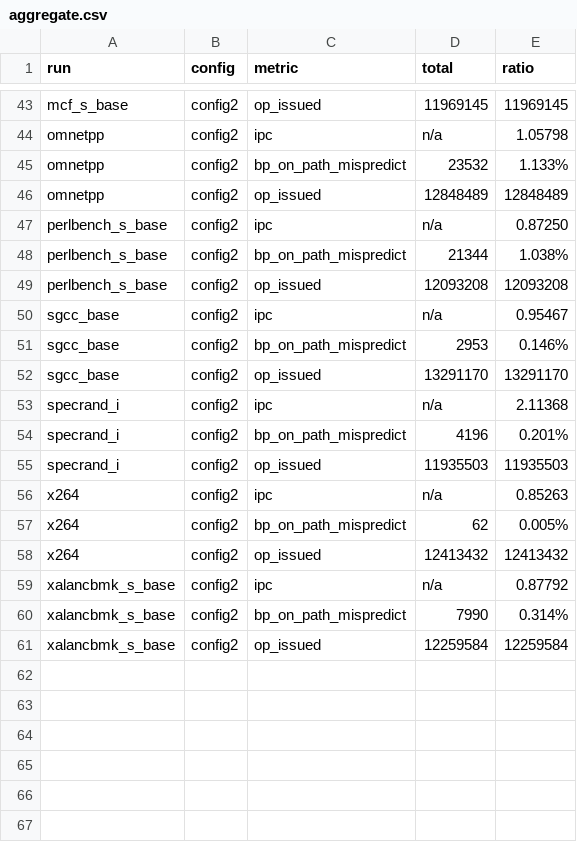
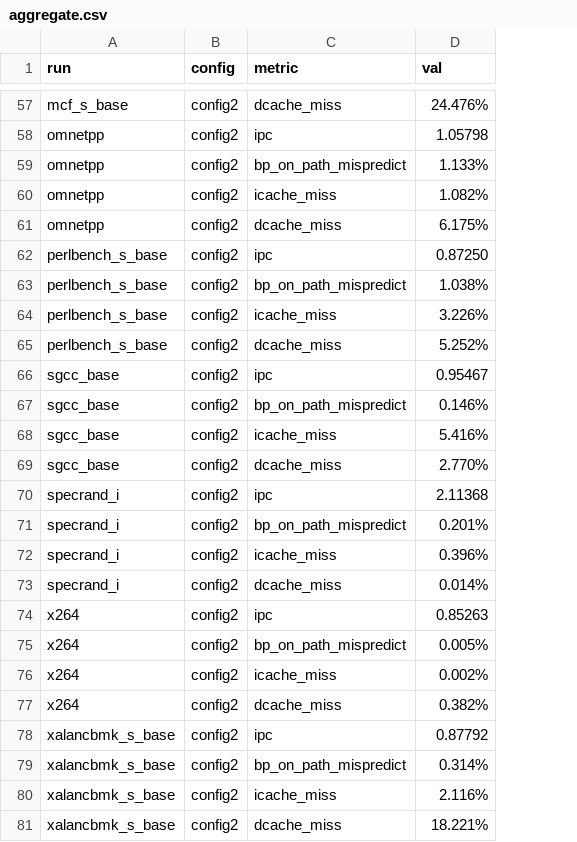
Before and after one commit to AKarbas/ucsc-s23-cse220, a CSV file: labs/LAB2/aggregate.csv, drawn as a sheet; only a part is shown, gaps mark what is left out; removed rows and columns are numbered as before the commit, all else as after; the diff covers the shown part only; the diff names each change by its address in the sheet, - before the commit and + after, or states it on an @@ line.

Commit message:
Fix list of metrics

```diff
--- a/labs/LAB2/aggregate.csv
+++ b/labs/LAB2/aggregate.csv
-column D (total), rows 43-61: 11969145 | n/a | 23532 | 12848489 | n/a | 21344 | 12093208 | n/a | 2953 | 13291170 | n/a | 4196 | 11935503 | n/a | 62 | 12413432 | n/a | 7990 | 12259584
-D1: ratio
+D1: val
-C57 (metric): op_issued
+C57 (metric): dcache_miss
-D57 (val): 11969145
+D57 (val): 24.476%
+row 60: omnetpp | config2 | icache_miss | 1.082%
-C61 (metric): op_issued
+C61 (metric): dcache_miss
-D61 (val): 12848489
+D61 (val): 6.175%
+row 64: perlbench_s_base | config2 | icache_miss | 3.226%
-C65 (metric): op_issued
+C65 (metric): dcache_miss
-D65 (val): 12093208
+D65 (val): 5.252%
+row 68: sgcc_base | config2 | icache_miss | 5.416%
-C69 (metric): op_issued
+C69 (metric): dcache_miss
-D69 (val): 13291170
+D69 (val): 2.770%
+row 72: specrand_i | config2 | icache_miss | 0.396%
-C73 (metric): op_issued
+C73 (metric): dcache_miss
-D73 (val): 11935503
+D73 (val): 0.014%
+row 76: x264 | config2 | icache_miss | 0.002%
-C77 (metric): op_issued
+C77 (metric): dcache_miss
-D77 (val): 12413432
+D77 (val): 0.382%
+row 80: xalancbmk_s_base | config2 | icache_miss | 2.116%
-C81 (metric): op_issued
+C81 (metric): dcache_miss
-D81 (val): 12259584
+D81 (val): 18.221%
```
Also changed, not shown: 14 added rows and 26 edited cells elsewhere in this file, 22 other files.
